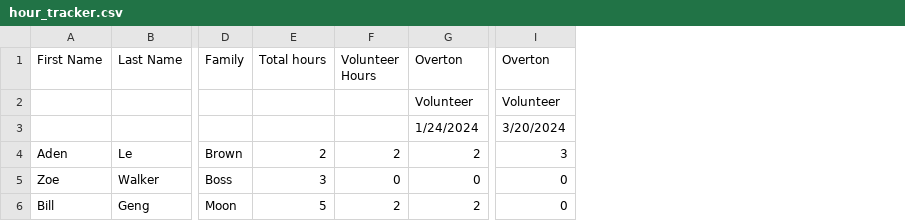
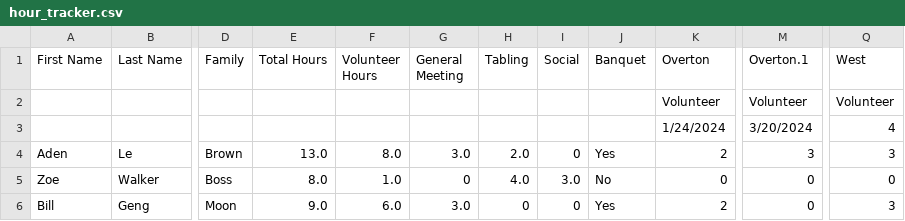
Before and after one commit to eozlw/hour-tracker, a CSV file: hour_tracker.csv, drawn as a sheet; only a part is shown, gaps mark what is left out; removed rows and columns are numbered as before the commit, all else as after; the diff names each change by its address in the sheet, - before the commit and + after, or states it on an @@ line.

```diff
--- a/hour_tracker.csv
+++ b/hour_tracker.csv
-column E (Total hours), rows 4-6: 2 | 3 | 5
+column E (Total Hours), rows 4-6: 13.0 | 8.0 | 9.0
+column G (General Meeting), rows 4-6: 3.0 | 0 | 3.0
+column H (Tabling), rows 4-6: 2.0 | 4.0 | 0
+column I (Social), rows 4-6: 0 | 3.0 | 0
+column J (Banquet), rows 4-6: Yes | No | Yes
+column Q (West), rows 2-6: Volunteer | 4 | 3 | 0 | 3
-M1: Overton
+M1: Overton.1
-F4 (Volunteer Hours): 2
+F4 (Volunteer Hours): 8.0
-F5 (Volunteer Hours): 0
+F5 (Volunteer Hours): 1.0
-F6 (Volunteer Hours): 2
+F6 (Volunteer Hours): 6.0
```
Also changed, not shown: 3 other files.
